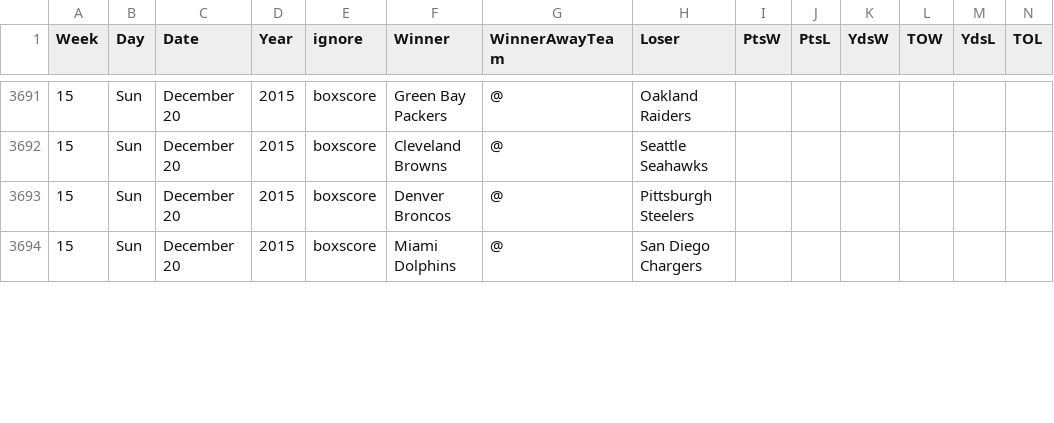
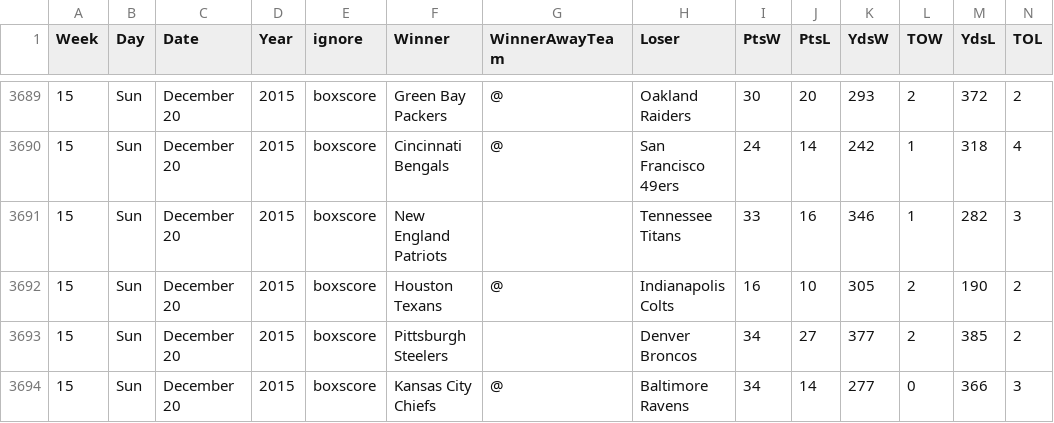
Before and after one commit to gjn/homefield, a CSV file: data/pfr/all.csv, drawn as a sheet; only a part is shown, gaps mark what is left out; addresses are those after the commit; the diff covers the shown part only; the diff names each change by its address in the sheet, - before the commit and + after, or states it on an @@ line.

```diff
--- a/data/pfr/all.csv
+++ b/data/pfr/all.csv
-I3689 (PtsW): (empty)
+I3689 (PtsW): 30
-J3689 (PtsL): (empty)
+J3689 (PtsL): 20
-K3689 (YdsW): (empty)
+K3689 (YdsW): 293
-L3689 (TOW): (empty)
+L3689 (TOW): 2
-M3689 (YdsL): (empty)
+M3689 (YdsL): 372
-N3689 (TOL): (empty)
+N3689 (TOL): 2
-F3690 (Winner): Cleveland Browns
+F3690 (Winner): Cincinnati Bengals
-H3690 (Loser): Seattle Seahawks
+H3690 (Loser): San Francisco 49ers
-I3690 (PtsW): (empty)
+I3690 (PtsW): 24
-J3690 (PtsL): (empty)
+J3690 (PtsL): 14
-K3690 (YdsW): (empty)
+K3690 (YdsW): 242
-L3690 (TOW): (empty)
+L3690 (TOW): 1
-M3690 (YdsL): (empty)
+M3690 (YdsL): 318
-N3690 (TOL): (empty)
+N3690 (TOL): 4
+row 3691: 15 | Sun | December 20 | 2015 | boxscore | New England Patriots |  | Tennessee Titans | 33 | 16 | 346 | 1 | 282 | 3
-F3692 (Winner): Denver Broncos
+F3692 (Winner): Houston Texans
-H3692 (Loser): Pittsburgh Steelers
+H3692 (Loser): Indianapolis Colts
-I3692 (PtsW): (empty)
+I3692 (PtsW): 16
-J3692 (PtsL): (empty)
+J3692 (PtsL): 10
-K3692 (YdsW): (empty)
+K3692 (YdsW): 305
-L3692 (TOW): (empty)
+L3692 (TOW): 2
-M3692 (YdsL): (empty)
+M3692 (YdsL): 190
-N3692 (TOL): (empty)
+N3692 (TOL): 2
+row 3693: 15 | Sun | December 20 | 2015 | boxscore | Pittsburgh Steelers |  | Denver Broncos | 34 | 27 | 377 | 2 | 385 | 2
-F3694 (Winner): Miami Dolphins
+F3694 (Winner): Kansas City Chiefs
-H3694 (Loser): San Diego Chargers
+H3694 (Loser): Baltimore Ravens
-I3694 (PtsW): (empty)
+I3694 (PtsW): 34
-J3694 (PtsL): (empty)
+J3694 (PtsL): 14
-K3694 (YdsW): (empty)
+K3694 (YdsW): 277
-L3694 (TOW): (empty)
+L3694 (TOW): 0
-M3694 (YdsL): (empty)
+M3694 (YdsL): 366
-N3694 (TOL): (empty)
+N3694 (TOL): 3
```
Also changed, not shown: 2 removed rows and 79 edited cells elsewhere in this file, 3 other files.
